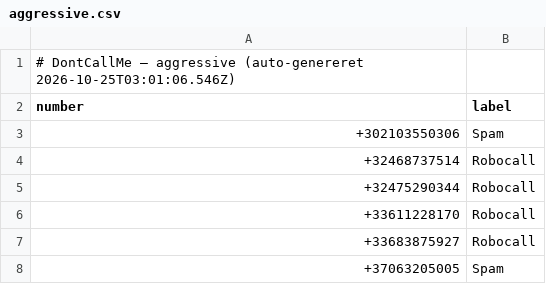
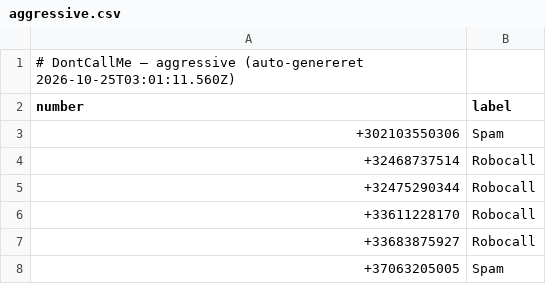
Before and after one commit to ttopholm/dontcallme-list, a CSV file: lists/aggressive.csv, drawn as a sheet; only a part is shown.

Commit message:
chore: update lists/aggressive.csv (auto-export)

```diff
--- a/lists/aggressive.csv
+++ b/lists/aggressive.csv
@@ -1,2 +1,2 @@
-# DontCallMe — aggressive (auto-genereret 2026-10-25T03:01:06.546Z)
+# DontCallMe — aggressive (auto-genereret 2026-10-25T03:01:11.560Z)
 number,label
```
